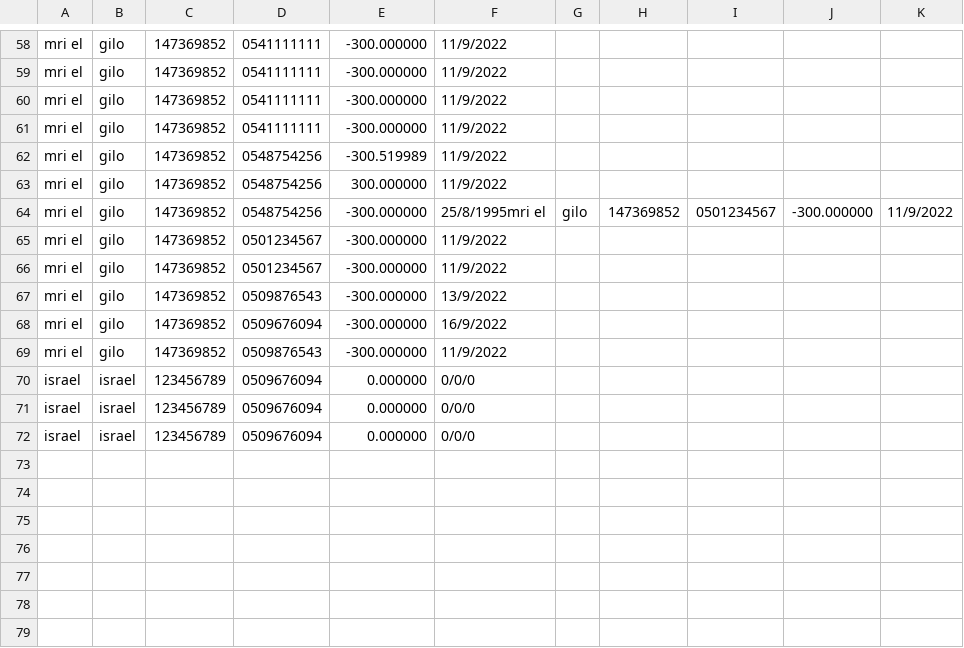
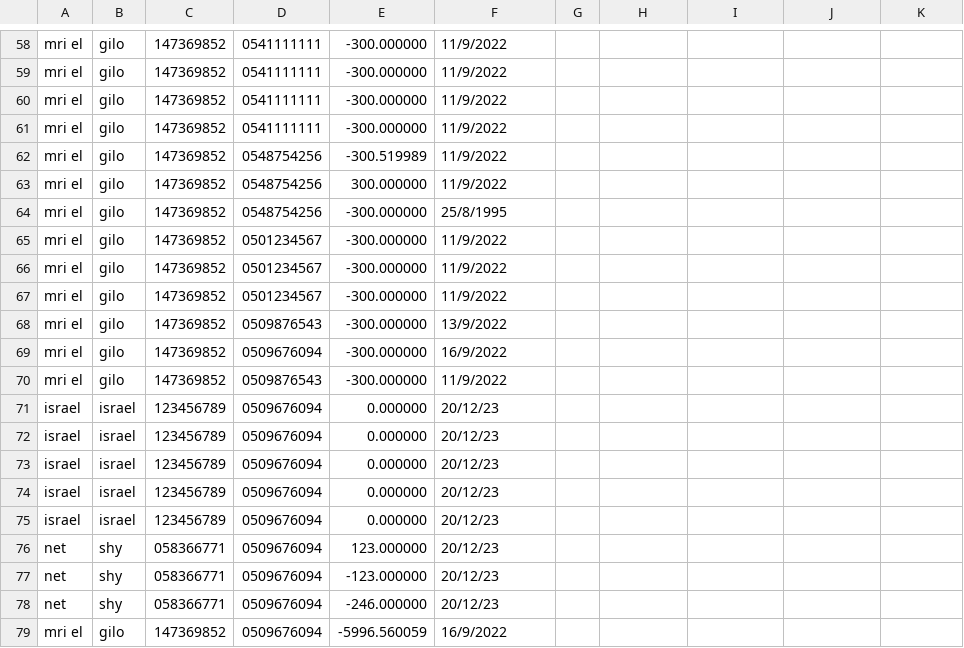
Before and after one commit to yisrael305/GroceryProject, a CSV file: Project_Grocery/list.csv, drawn as a sheet; only a part is shown, gaps mark what is left out; addresses are those after the commit; the diff names each change by its address in the sheet, - before the commit and + after, or states it on an @@ line.

```diff
--- a/Project_Grocery/list.csv
+++ b/Project_Grocery/list.csv
-F64: 25/8/1995mri el
+F64: 25/8/1995
-G64: gilo
+G64: (empty)
-H64: 147369852
+H64: (empty)
-I64: 0501234567
+I64: (empty)
-J64: -300.000000
+J64: (empty)
-K64: 11/9/2022
+K64: (empty)
+row 65: mri el | gilo | 147369852 | 0501234567 | -300.000000 | 11/9/2022
-F71:F73: 0/0/0
+F71:F73: 20/12/23
+row 74: israel | israel | 123456789 | 0509676094 | 0.000000 | 20/12/23
+row 75: israel | israel | 123456789 | 0509676094 | 0.000000 | 20/12/23
+row 76: net | shy | 058366771 | 0509676094 | 123.000000 | 20/12/23
+row 77: net | shy | 058366771 | 0509676094 | -123.000000 | 20/12/23
+row 78: net | shy | 058366771 | 0509676094 | -246.000000 | 20/12/23
+row 79: mri el | gilo | 147369852 | 0509676094 | -5996.560059 | 16/9/2022
```
Also changed, not shown: 26 other files.
